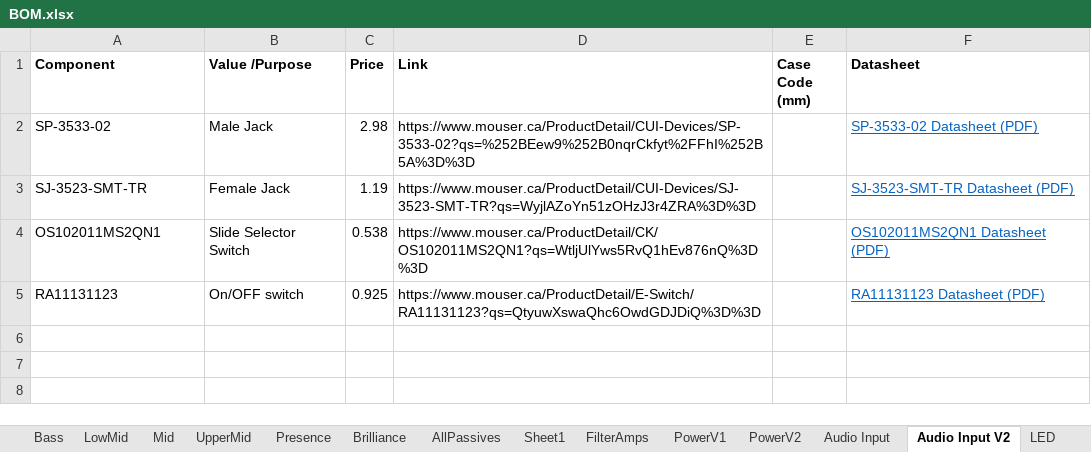
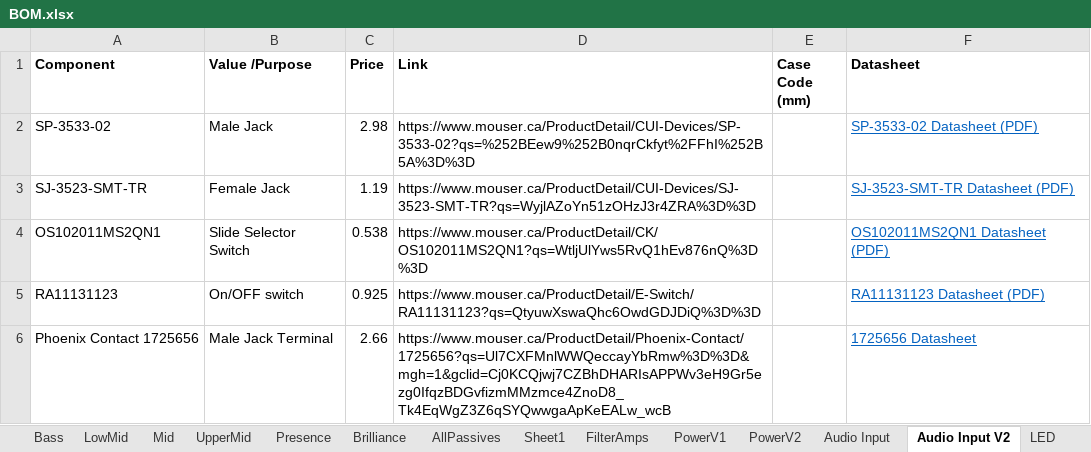
Before and after one commit to GhanGhan/Music_Visualizer, an Excel workbook: Documents/BOM.xlsx, sheet Audio Input V2, drawn as a sheet; values as stored, in another font and other column widths than the file's, no borders; the diff names each change by its address in the sheet, - before the commit and + after, or states it on an @@ line.

Commit message:
Added screw port terminal block to connect male audio jack, traceed audio input and header, all nets have now been traced

```diff
--- a/Documents/BOM.xlsx (sheet Audio Input V2)
+++ b/Documents/BOM.xlsx (sheet Audio Input V2)
+row 6: Phoenix Contact 1725656 | Male Jack Terminal | 2.66 | https://www.mouser.ca/ProductDetail/Phoenix-Contact/1725656?qs=Ul7CXFMnlWWQeccayYbRmw%3D%3D&mgh=1&gclid=Cj0KCQjwj7CZBhDHARIsAPPWv3eH9Gr5ezg0IfqzBDGvfizmMMzmce4ZnoD8_Tk4EqWgZ3Z6qSYQwwgaApKeEALw_wcB |  | 1725656 Datasheet
```
Also changed, not shown: 17 other files.
